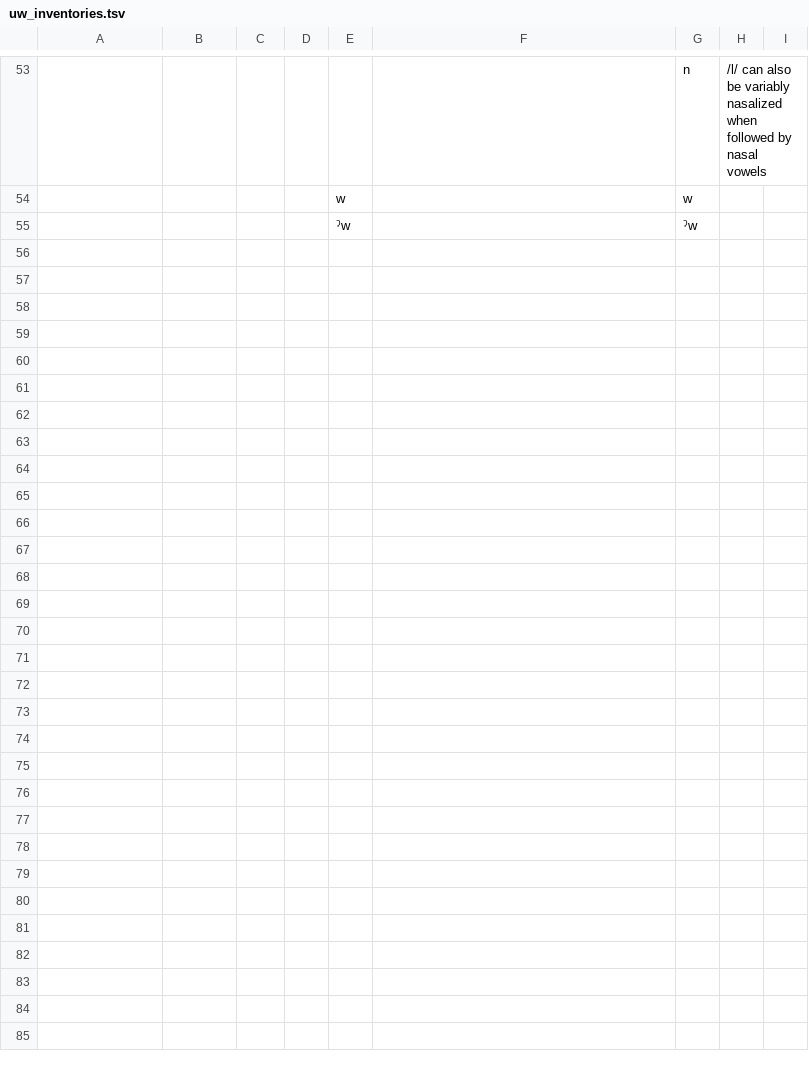
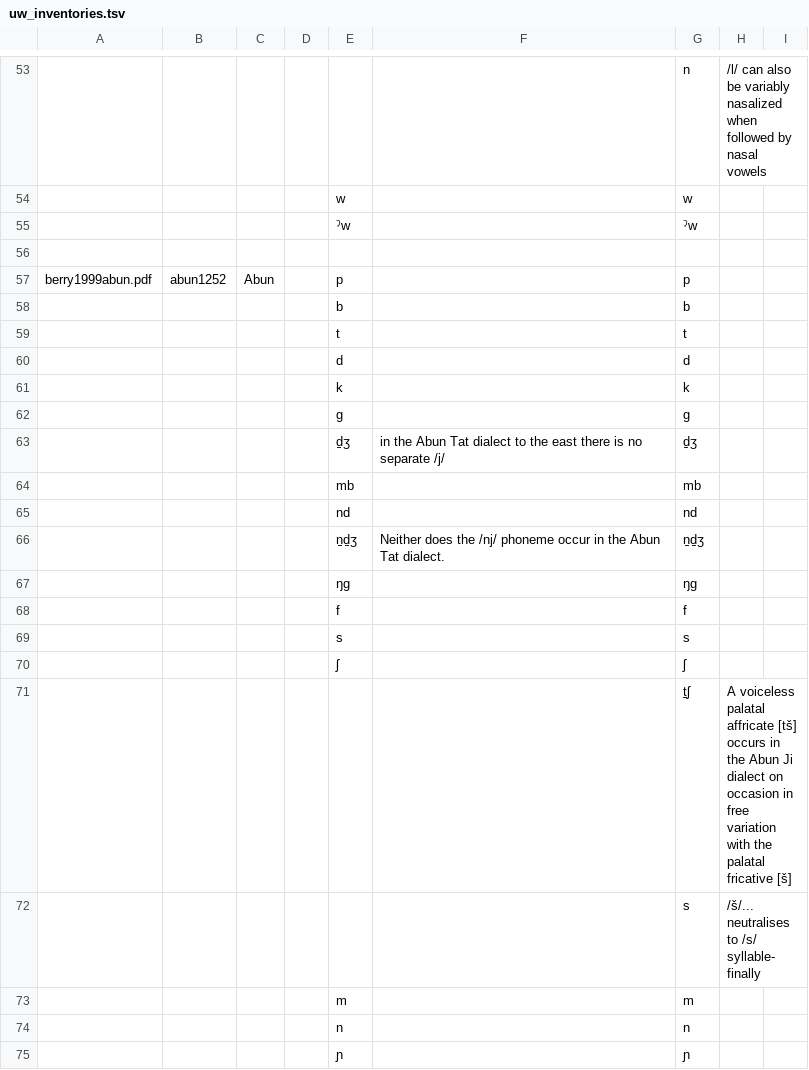
Before and after one commit to phoible/dev, a TSV file: raw-data/UW/uw_inventories.tsv, drawn as a sheet; only a part is shown, gaps mark what is left out; the diff covers the shown part only; the diff names each change by its address in the sheet, - before the commit and + after, or states it on an @@ line.

Commit message:
add Abun inventory

```diff
--- a/raw-data/UW/uw_inventories.tsv
+++ b/raw-data/UW/uw_inventories.tsv
+row 56: (empty)
+row 57: berry1999abun.pdf | abun1252 | Abun |  | p |  | p
+row 58:  |  |  |  | b |  | b
+row 59:  |  |  |  | t |  | t
+row 60:  |  |  |  | d |  | d
+row 61:  |  |  |  | k |  | k
+row 62:  |  |  |  | ɡ |  | ɡ
+row 63:  |  |  |  | d̠ʒ | in the Abun Tat dialect to the east there is no separate /j/ | d̠ʒ
+row 64:  |  |  |  | mb |  | mb
+row 65:  |  |  |  | nd |  | nd
+row 66:  |  |  |  | n̠d̠ʒ | Neither does the /nj/ phoneme occur in the Abun Tat dialect. | n̠d̠ʒ
+row 67:  |  |  |  | ŋɡ |  | ŋɡ
+row 68:  |  |  |  | f |  | f
+row 69:  |  |  |  | s |  | s
+row 70:  |  |  |  | ʃ |  | ʃ
+row 71:  |  |  |  |  |  | t̠ʃ | A voiceless palatal affricate [tš] occurs in the Abun Ji dialect on occasion in free variation with the palatal fricative [š]
+row 72:  |  |  |  |  |  | s | /š/... neutralises to /s/ syllable-finally
+row 73:  |  |  |  | m |  | m
+row 74:  |  |  |  | n |  | n
+row 75:  |  |  |  | ɲ |  | ɲ
```
Also changed, not shown: 20 added rows elsewhere in this file.
